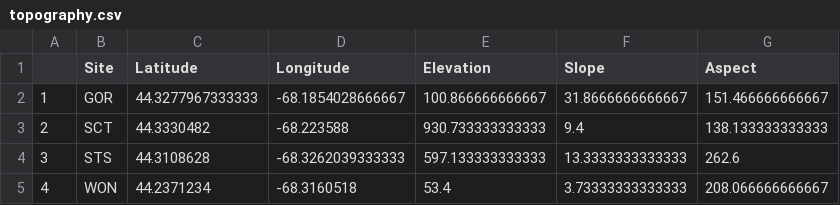
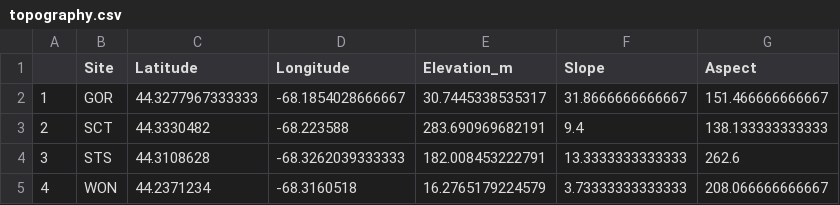
Before and after one commit to SmithEcophysLab/mdi_pitchpine, a CSV file: analyses/tables/topography.csv, drawn as a sheet.

```diff
--- a/analyses/tables/topography.csv
+++ b/analyses/tables/topography.csv
@@ -1,5 +1,5 @@
-"","Site","Latitude","Longitude","Elevation","Slope","Aspect"
-"1","GOR",44.3277967333333,-68.1854028666667,100.866666666667,31.8666666666667,151.466666666667
-"2","SCT",44.3330482,-68.223588,930.733333333333,9.4,138.133333333333
-"3","STS",44.3108628,-68.3262039333333,597.133333333333,13.3333333333333,262.6
-"4","WON",44.2371234,-68.3160518,53.4,3.73333333333333,208.066666666667
+"","Site","Latitude","Longitude","Elevation_m","Slope","Aspect"
+"1","GOR",44.3277967333333,-68.1854028666667,30.7445338535317,31.8666666666667,151.466666666667
+"2","SCT",44.3330482,-68.223588,283.690969682191,9.4,138.133333333333
+"3","STS",44.3108628,-68.3262039333333,182.008453222791,13.3333333333333,262.6
+"4","WON",44.2371234,-68.3160518,16.2765179224579,3.73333333333333,208.066666666667
```
Also changed, not shown: 7 other files.
